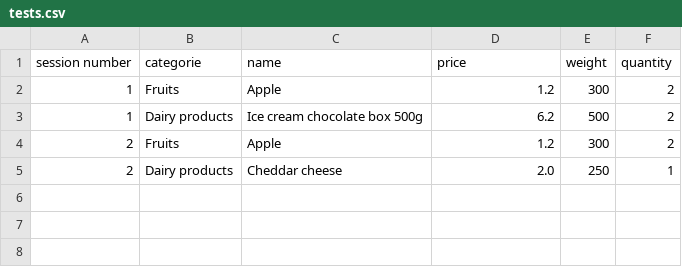
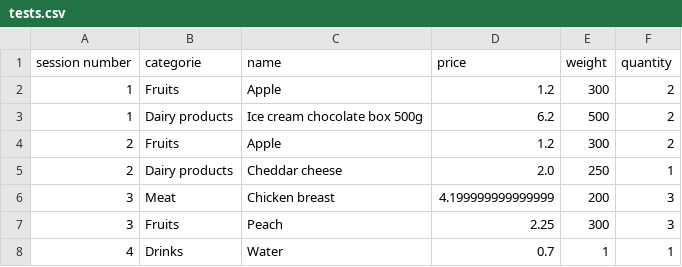
Before and after one commit to 23DP1KBelo/shopping_cart, a CSV file: data/user_shoppng_cart/tests.csv, drawn as a sheet; the diff names each change by its address in the sheet, - before the commit and + after, or states it on an @@ line.

Commit message:
made search by name

```diff
--- a/data/user_shoppng_cart/tests.csv
+++ b/data/user_shoppng_cart/tests.csv
+row 6: 3 | Meat | Chicken breast | 4.199999999999999 | 200 | 3
+row 7: 3 | Fruits | Peach | 2.25 | 300 | 3
+row 8: 4 | Drinks | Water | 0.7 | 1 | 1
```
Also changed, not shown: 5 other files.
